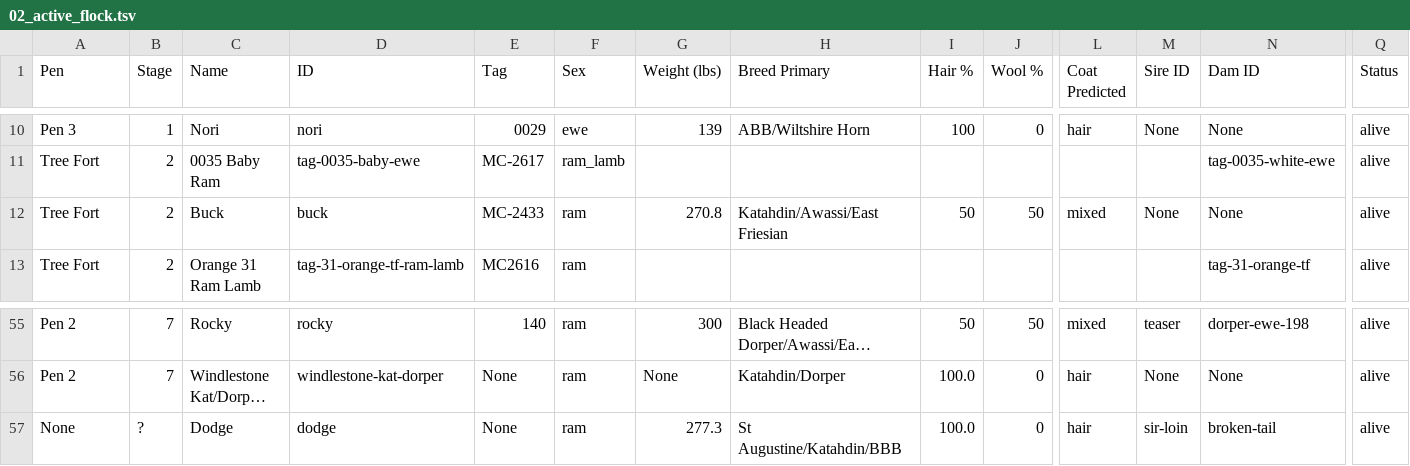
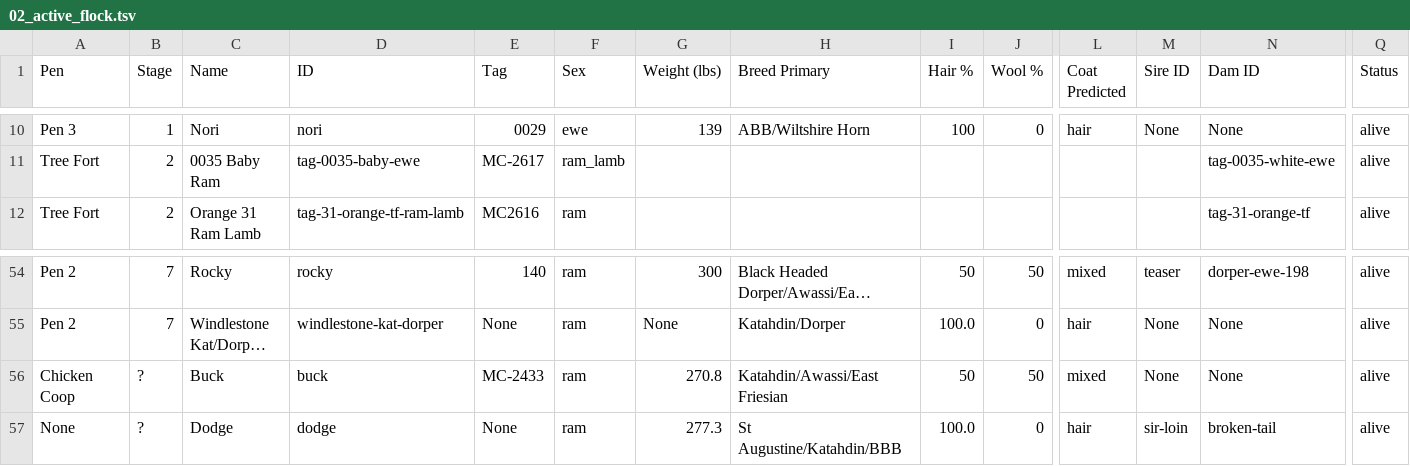
Before and after one commit to jsschrstrcks1/manateecreeksheep, a TSV file: data/sheets_export/02_active_flock.tsv, drawn as a sheet; only a part is shown, gaps mark what is left out; long unchanged cells end in …; removed rows and columns are numbered as before the commit, all else as after; rows hold the shown columns only; the diff names each change by its address in the sheet, - before the commit and + after, or states it on an @@ line.

```diff
--- a/data/sheets_export/02_active_flock.tsv
+++ b/data/sheets_export/02_active_flock.tsv
-row 12: Tree Fort | 2 | Buck | buck | MC-2433 | ram | 270.8 | Katahdin/Awassi/East Friesian | 50 | 50 | mixed | None | None | alive
+row 56: Chicken Coop | ? | Buck | buck | MC-2433 | ram | 270.8 | Katahdin/Awassi/East Friesian | 50 | 50 | mixed | None | None | alive
```
Also changed, not shown: 21 other files.
